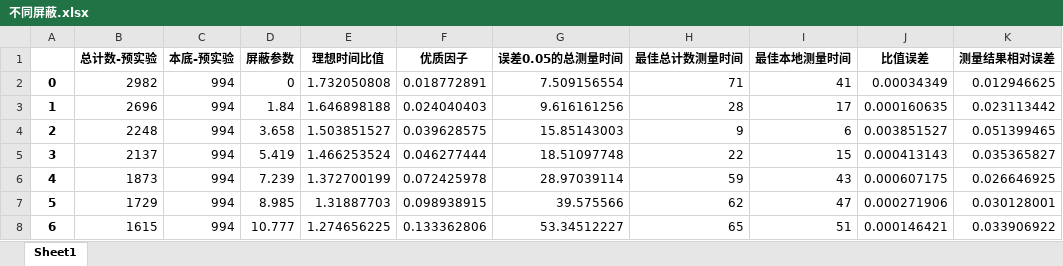
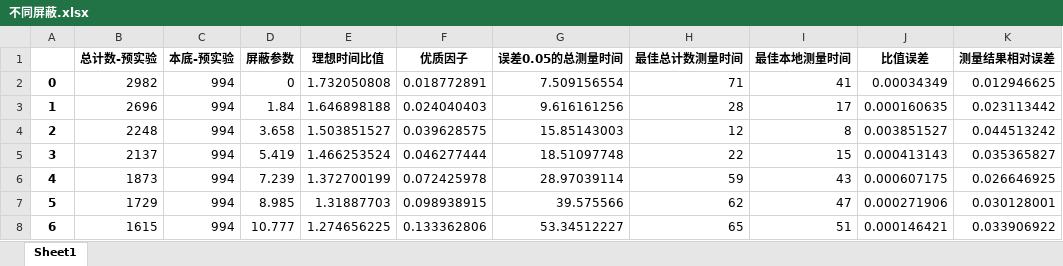
Before and after one commit to Xuanyiyiren/Fundamental-Laboratory-Experiment-in-Nuclear-Electronics-II, an Excel workbook: 实验1&8/不同屏蔽.xlsx, sheet Sheet1, drawn as a sheet; values as stored, in another font and other column widths than the file's, no borders; the diff names each change by its address in the sheet, - before the commit and + after, or states it on an @@ line.

```diff
--- a/实验1&8/不同屏蔽.xlsx (sheet Sheet1)
+++ b/实验1&8/不同屏蔽.xlsx (sheet Sheet1)
-H4 (最佳总计数测量时间): 9
+H4 (最佳总计数测量时间): 12
-I4 (最佳本地测量时间): 6
+I4 (最佳本地测量时间): 8
-K4 (测量结果相对误差): 0.051399465
+K4 (测量结果相对误差): 0.044513242
```
Also changed, not shown: 实验1&8/不同距离.xlsx.
